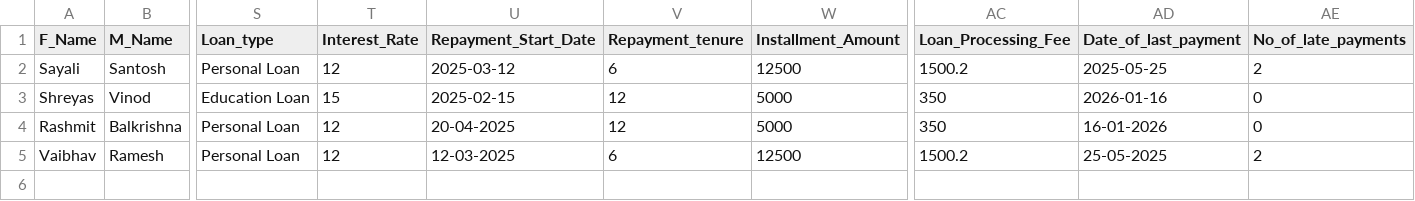
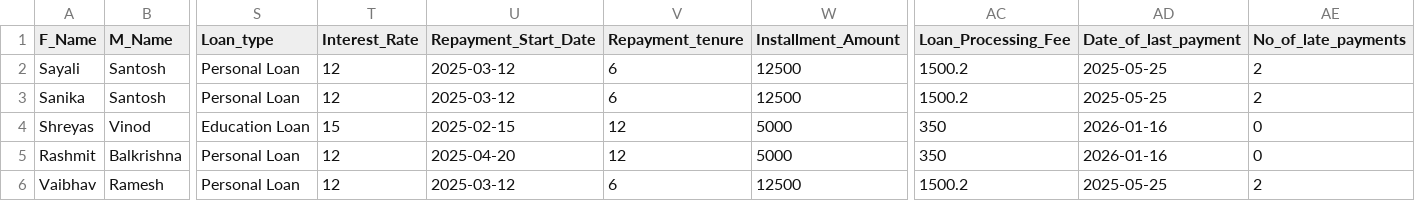
Before and after one commit to ShrAI-yes/Loan-Collection-Agent, a CSV file: user_files/borrower.csv, drawn as a sheet; only a part is shown, gaps mark what is left out; addresses are those after the commit; rows hold the shown columns only; the diff names each change by its address in the sheet, - before the commit and + after, or states it on an @@ line.

```diff
--- a/user_files/borrower.csv
+++ b/user_files/borrower.csv
+row 3: Sanika | Santosh | Personal Loan | 12 | 2025-03-12 | 6 | 12500 | 1500.2 | 2025-05-25 | 2
-U5 (Repayment_Start_Date): 20-04-2025
+U5 (Repayment_Start_Date): 2025-04-20
-AD5 (Date_of_last_payment): 16-01-2026
+AD5 (Date_of_last_payment): 2026-01-16
-U6 (Repayment_Start_Date): 12-03-2025
+U6 (Repayment_Start_Date): 2025-03-12
-AD6 (Date_of_last_payment): 25-05-2025
+AD6 (Date_of_last_payment): 2025-05-25
```
Also changed, not shown: 3 other files.
